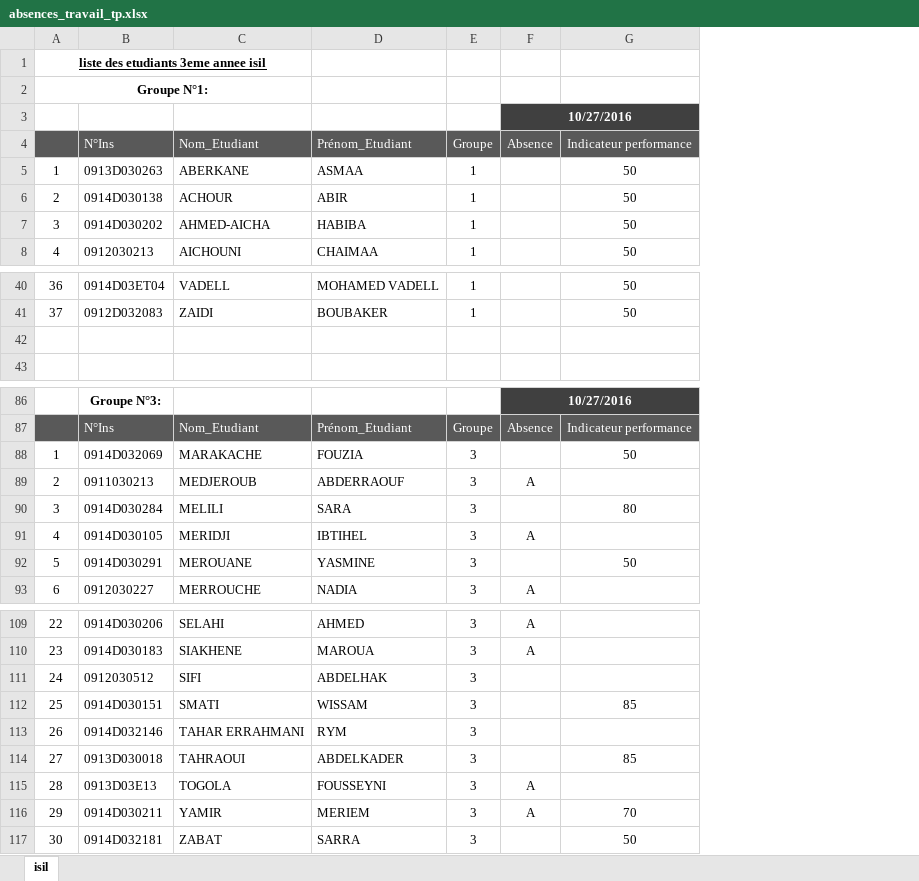
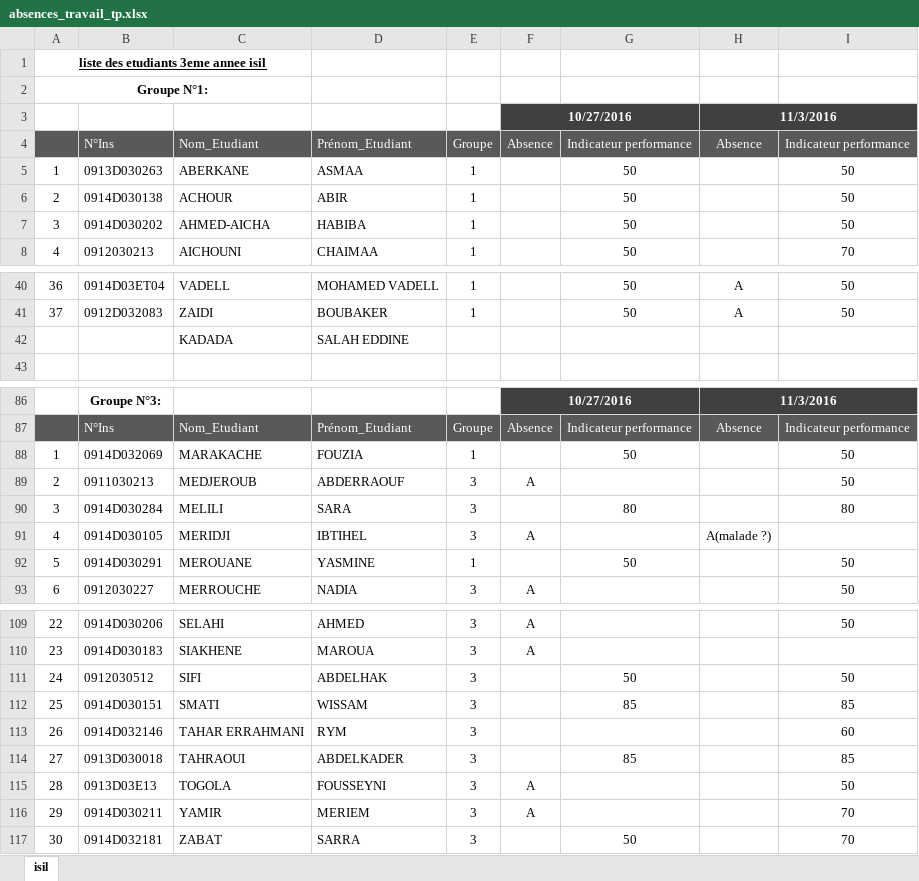
Before and after one commit to messaoudi-mounir/cours-exercices-programmation-web-html-css-javascript, an Excel workbook: absences_travail_tp.xlsx, sheet isil, drawn as a sheet; only a part is shown, gaps mark what is left out; values as stored, in another font and other column widths than the file's, no borders; the diff covers the shown part only; the diff names each change by its address in the sheet, - before the commit and + after, or states it on an @@ line.

Commit message:
"mise à jours des absences 03/11/2016

```diff
--- a/absences_travail_tp.xlsx (sheet isil)
+++ b/absences_travail_tp.xlsx (sheet isil)
+column H, rows 3-4: 11/3/2016 | Absence; rows 40-41: A | A; rows 86-91: 11/3/2016 | Absence |  |  |  | A(malade ?)
+column I, rows 4-8: Indicateur performance | 50 | 50 | 50 | 70; rows 40-41: 50 | 50; rows 87-93: Indicateur performance | 50 | 50 | 80 |  | 50 | 50; rows 109-117: 50 |  | 50 | 85 | 60 | 85 | 50 | 70 | 70
-row 42: (empty)
+row 42:  |  | KADADA | SALAH EDDINE
-E88: 3
+E88: 1
-E92: 3
+E92: 1
-G111: (empty)
+G111: 50
-G116: 70
+G116: (empty)
```
Also changed, not shown: 2 edited cells elsewhere in this sheet.
